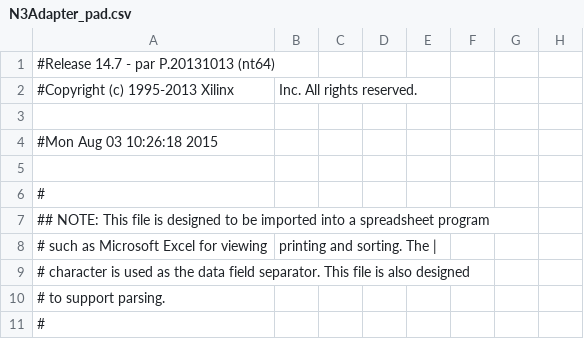
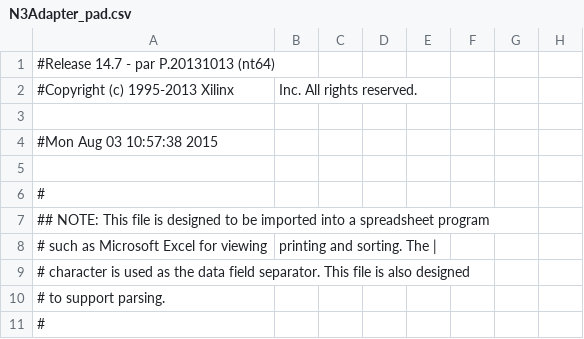
Before and after one commit to xivid/RISC-CPU, a CSV file: RISC-CPU/N3Adapter_pad.csv, drawn as a sheet; only a part is shown; the diff names each change by its address in the sheet, - before the commit and + after, or states it on an @@ line.

```diff
--- a/RISC-CPU/N3Adapter_pad.csv
+++ b/RISC-CPU/N3Adapter_pad.csv
-A4: #Mon Aug 03 10:26:18 2015
+A4: #Mon Aug 03 10:57:38 2015
```
Also changed, not shown: 49 other files.
